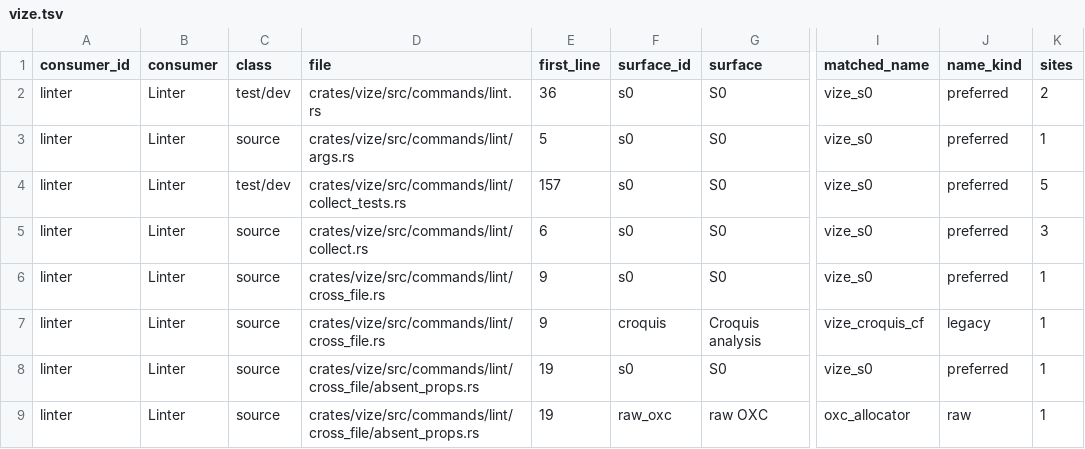
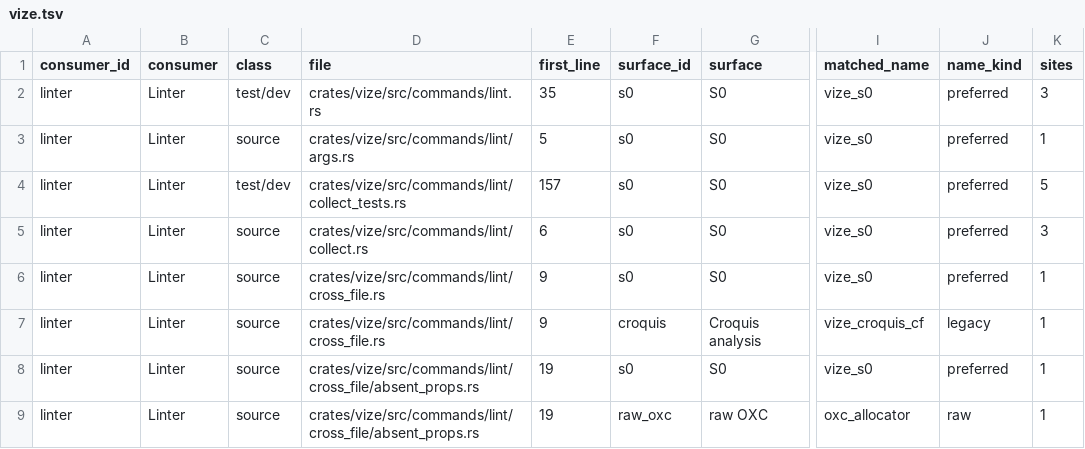
Before and after one commit to Mu-L/vize, a TSV file: docs/davinci/plan/consumer-migration-surfaces/linter/vize.tsv, drawn as a sheet; only a part is shown, gaps mark what is left out; the diff names each change by its address in the sheet, - before the commit and + after, or states it on an @@ line.

```diff
--- a/docs/davinci/plan/consumer-migration-surfaces/linter/vize.tsv
+++ b/docs/davinci/plan/consumer-migration-surfaces/linter/vize.tsv
-E2 (first_line): 36
+E2 (first_line): 35
-K2 (sites): 2
+K2 (sites): 3
```
Also changed, not shown: docs/davinci/plan/consumer-migration-surfaces/compiler/vize.tsv, docs/davinci/plan/consumer-migration-surfaces/formatter/vize.tsv, 15 other files.
